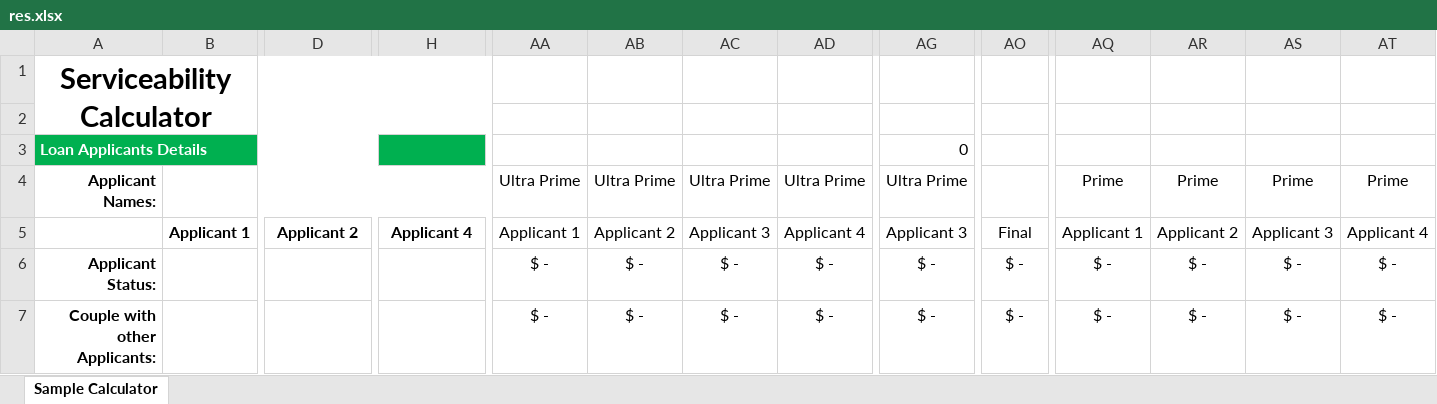
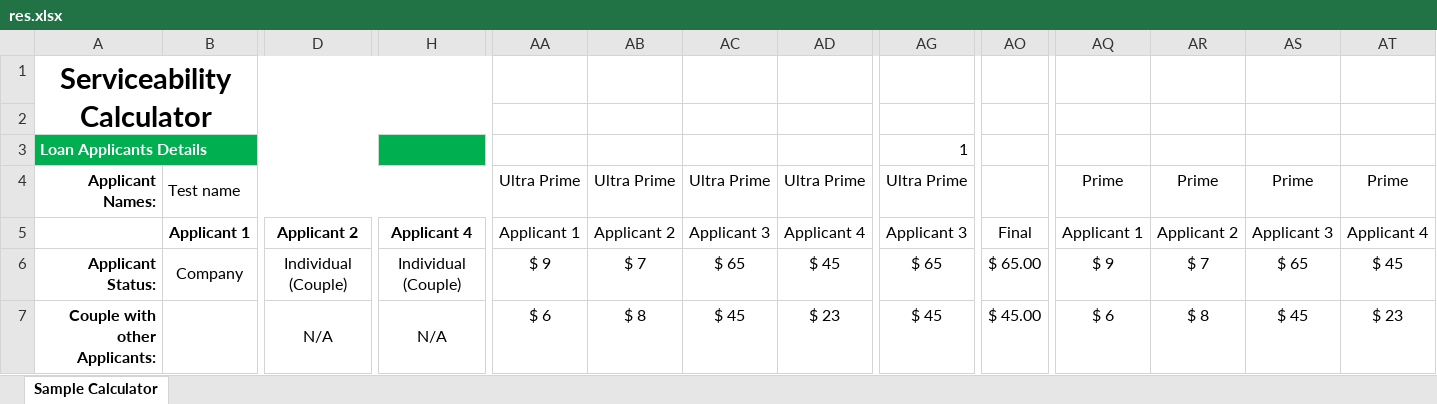
Before and after one commit to zoxidovuz/formtoexcel.loc, an Excel workbook: files/res.xlsx, sheet Sample Calculator, drawn as a sheet; only a part is shown, gaps mark what is left out; values as stored, in another font and other column widths than the file's, no borders; charts and pictures and conditional formats not drawn; the diff covers the shown part only; the diff names each change by its address in the sheet, - before the commit and + after, or states it on an @@ line.

Commit message:
Tables was created

```diff
--- a/files/res.xlsx (sheet Sample Calculator)
+++ b/files/res.xlsx (sheet Sample Calculator)
-AG3: 0
+AG3: 1
-B4: (empty)
+B4: Test name
-B6: (empty)
+B6: Company
-D6: (empty)
+D6: Individual (Couple)
-H6: (empty)
+H6: Individual (Couple)
-AA6: $ -
+AA6: $ 9
-AB6: $ -
+AB6: $ 7
-AC6: $ -
+AC6: $ 65
-AD6: $ -
+AD6: $ 45
-AG6: $ -
+AG6: $ 65
-AO6: $ -
+AO6: $ 65.00
-AQ6: $ -
+AQ6: $ 9
-AR6: $ -
+AR6: $ 7
-AS6: $ -
+AS6: $ 65
-AT6: $ -
+AT6: $ 45
-D7: (empty)
+D7: N/A
-H7: (empty)
+H7: N/A
-AA7: $ -
+AA7: $ 6
-AB7: $ -
+AB7: $ 8
-AC7: $ -
+AC7: $ 45
-AD7: $ -
+AD7: $ 23
-AG7: $ -
+AG7: $ 45
-AO7: $ -
+AO7: $ 45.00
-AQ7: $ -
+AQ7: $ 6
-AR7: $ -
+AR7: $ 8
-AS7: $ -
+AS7: $ 45
-AT7: $ -
+AT7: $ 23
```
Also changed, not shown: 20 added rows, 20 removed rows and 1056 edited cells elsewhere in this sheet, charts or pictures, 9 other files.
